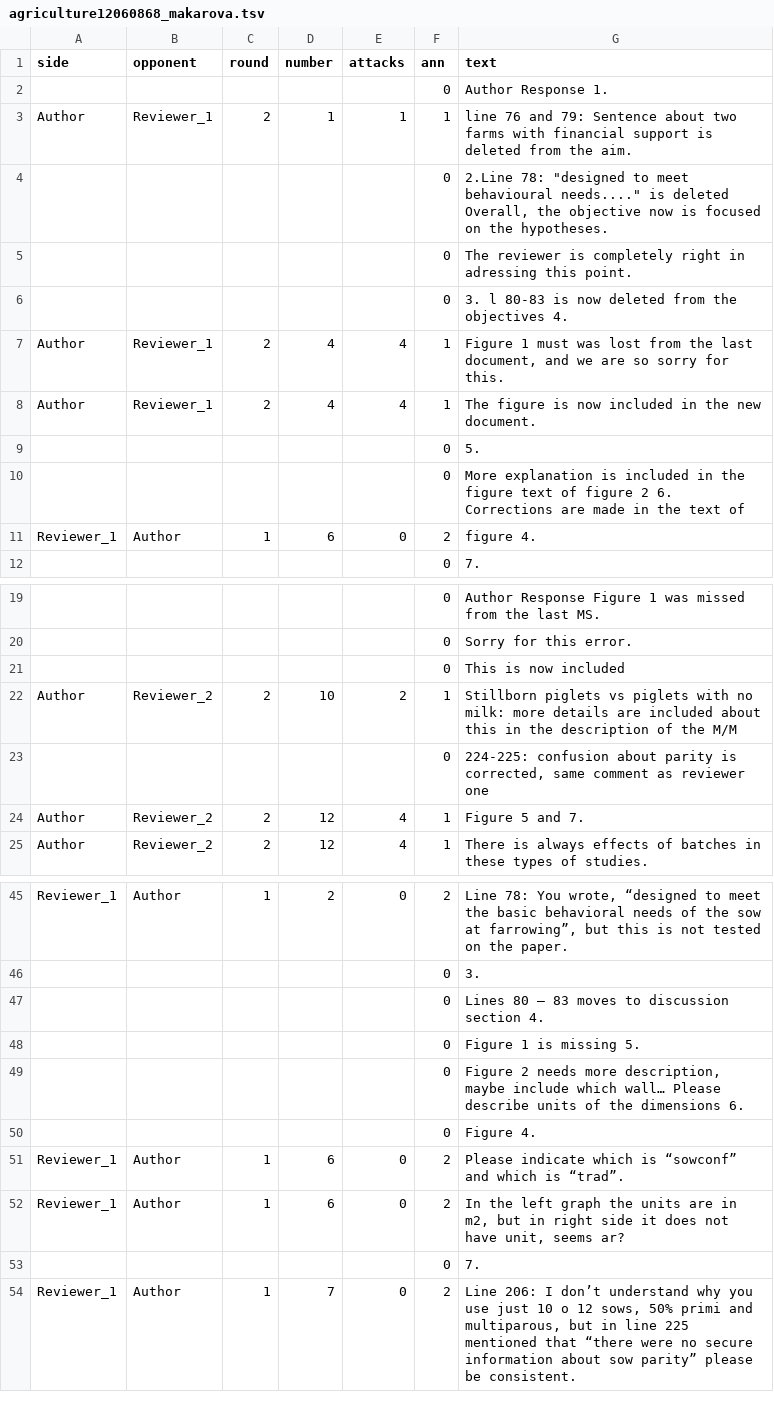
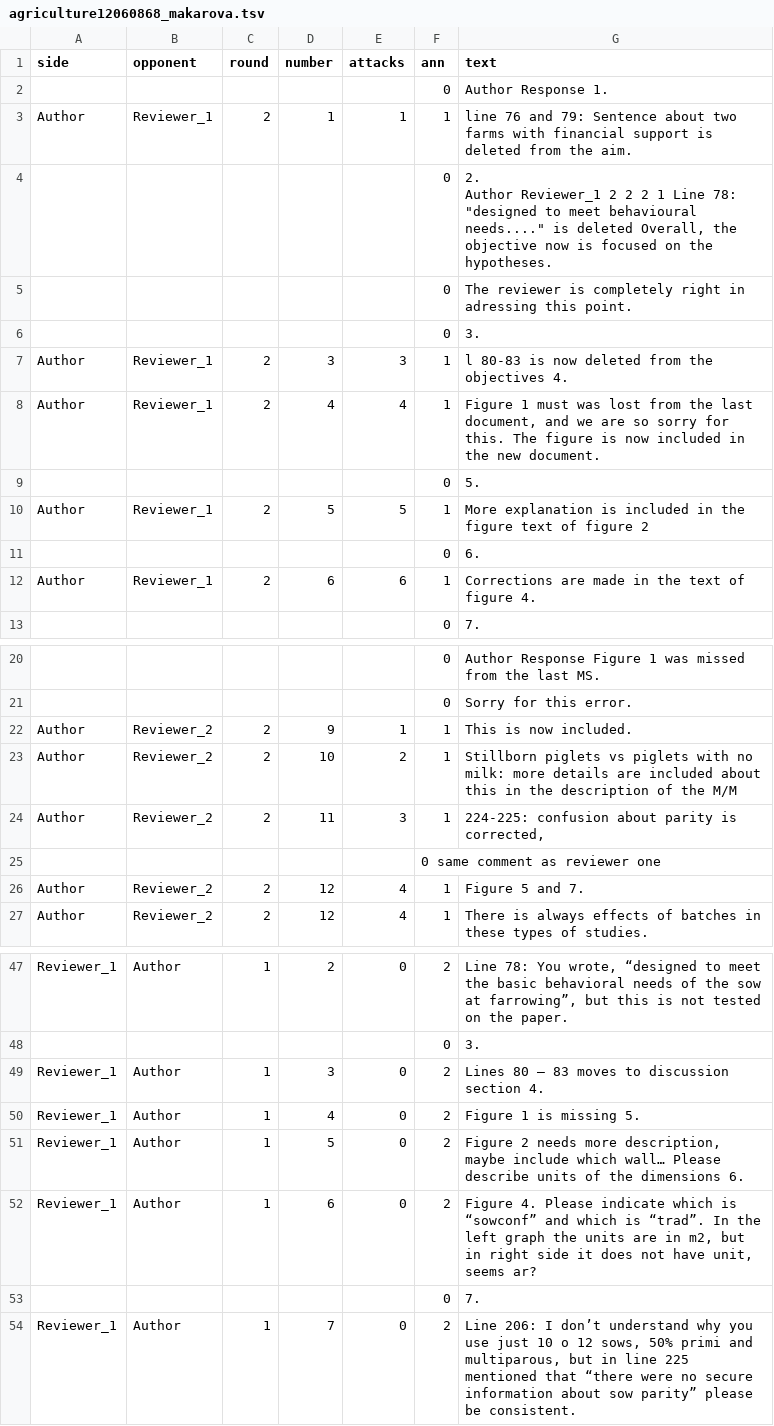
Before and after one commit to Karpovich-alex/mdpi_argumentations, a TSV file: data/agriculture12060868_makarova.tsv, drawn as a sheet; only a part is shown, gaps mark what is left out; removed rows and columns are numbered as before the commit, all else as after; ↵ is a line break in a cell; the diff names each change by its address in the sheet, - before the commit and + after, or states it on an @@ line.

```diff
--- a/data/agriculture12060868_makarova.tsv
+++ b/data/agriculture12060868_makarova.tsv
-G4 (text): 2.Line 78: "designed…
+G4 (text): 2. ↵ Author Reviewer_1 2 2 2 1 Line 78: "designed…
-G6 (text): 3. l 80-83 is now deleted from the objectives 4.
+G6 (text): 3.
-D7 (number): 4
+D7 (number): 3
-E7 (attacks): 4
+E7 (attacks): 3
-G7 (text): Figure 1 must was lost from the last document, and we are so sorry for this.
+G7 (text): l 80-83 is now deleted from the objectives 4.
-G8 (text): The figure…
+G8 (text): Figure 1 must was lost from the last document, and we are so sorry for this. The figure…
+row 10: Author | Reviewer_1 | 2 | 5 | 5 | 1 | More explanation is included in the figure text of figure 2
-G11 (text): More explanation is included in the figure text of figure 2 6. Corrections are made in the text of
+G11 (text): 6.
-row 11: Reviewer_1 | Author | 1 | 6 | 0 | 2 | figure 4.
+row 12: Author | Reviewer_1 | 2 | 6 | 6 | 1 | Corrections are made in the text of figure 4.
-row 21:  |  |  |  |  | 0 | This is now included
+row 22: Author | Reviewer_2 | 2 | 9 | 1 | 1 | This is now included.
-row 23:  |  |  |  |  | 0 | 224-225: confusion about parity is corrected, same comment as reviewer one
+row 24: Author | Reviewer_2 | 2 | 11 | 3 | 1 | 224-225: confusion about parity is corrected,
+row 25:  |  |  |  |  | 0 same comment as reviewer one
-row 47:  |  |  |  |  | 0 | Lines 80 – 83 moves to discussion section 4.
-row 48:  |  |  |  |  | 0 | Figure 1 is missing 5.
-row 49:  |  |  |  |  | 0 | Figure 2 needs more description, maybe include which wall… Please describe units of the dimensions 6.
-row 50:  |  |  |  |  | 0 | Figure 4.
+row 49: Reviewer_1 | Author | 1 | 3 | 0 | 2 | Lines 80 – 83 moves to discussion section 4.
+row 50: Reviewer_1 | Author | 1 | 4 | 0 | 2 | Figure 1 is missing 5.
-D51 (number): 6
+D51 (number): 5
-G51 (text): Please indicate which is “sowconf” and which is “trad”.
+G51 (text): Figure 2 needs more description, maybe include which wall… Please describe units of the dimensions 6.
-G52 (text): In the…
+G52 (text): Figure 4. Please indicate which is “sowconf” and which is “trad”. In the…
```
Also changed, not shown: data/agriculture12060868_perova.tsv, data/ani12040482_makarova.tsv, 10 other files.
